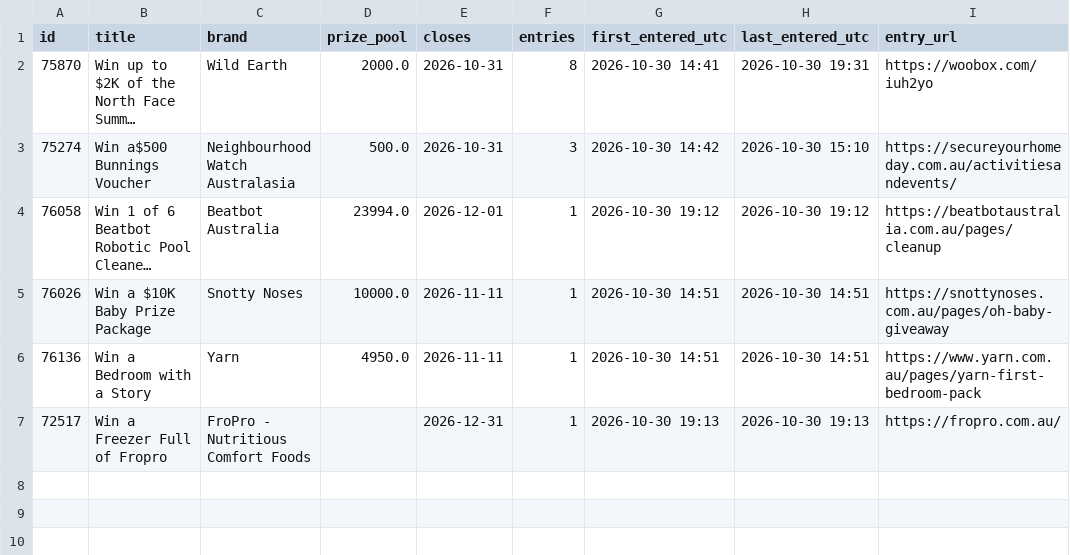
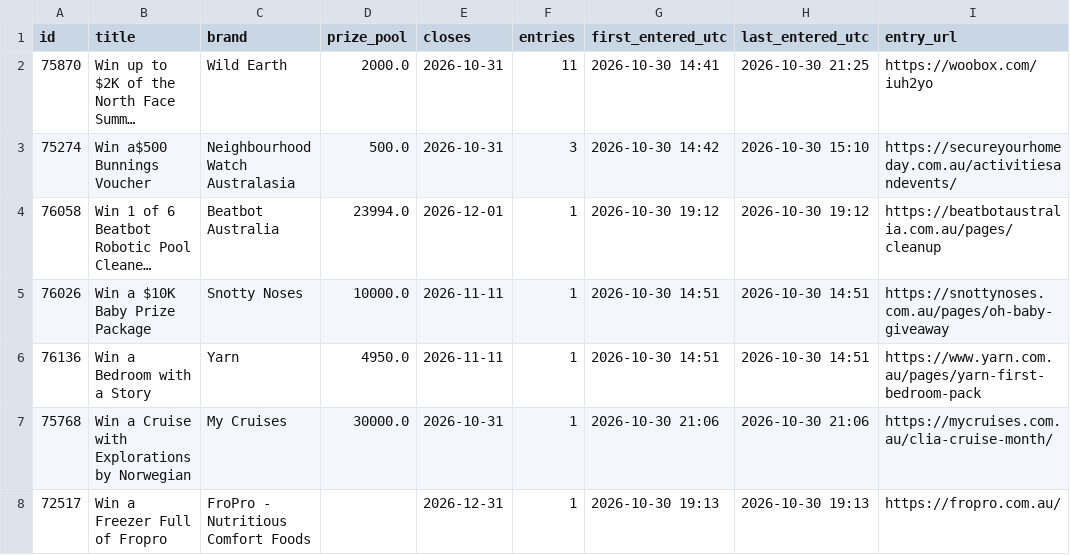
Before and after one commit to JesseAllomes/Lotto-project, a CSV file: data/entries/register.csv, drawn as a sheet; long unchanged cells end in …; the diff names each change by its address in the sheet, - before the commit and + after, or states it on an @@ line.

```diff
--- a/data/entries/register.csv
+++ b/data/entries/register.csv
-F2 (entries): 8
+F2 (entries): 11
-H2 (last_entered_utc): 2026-10-30 19:31
+H2 (last_entered_utc): 2026-10-30 21:25
+row 7: 75768 | Win a Cruise with Explorations by Norwegian | My Cruises | 30000.0 | 2026-10-31 | 1 | 2026-10-30 21:06 | 2026-10-30 21:06 | https://mycruises.com.au/clia-cruise-month/
```
Also changed, not shown: data/entries/queue.csv, 2 other files.
